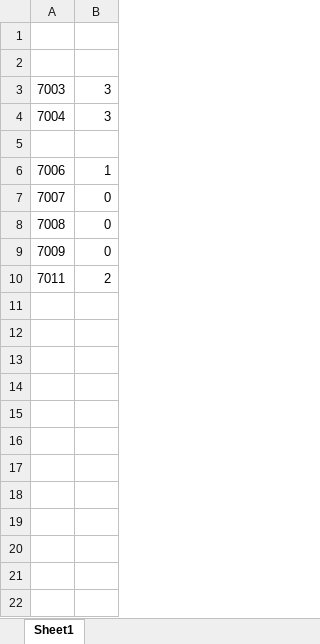
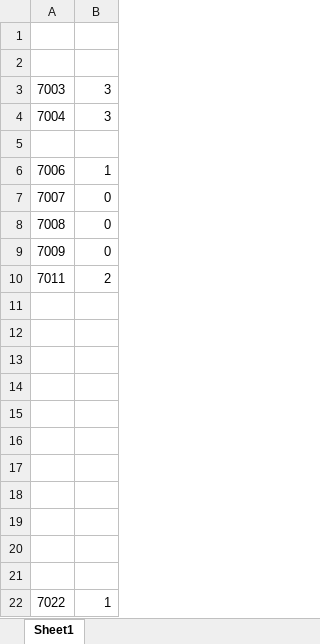
Before and after one commit to crepetti/fNIRSandGerbils, an Excel workbook: channelsremoved.xlsx, sheet Sheet1, drawn as a sheet; values as stored, in another font and other column widths than the file's, no borders; the diff names each change by its address in the sheet, - before the commit and + after, or states it on an @@ line.

```diff
--- a/channelsremoved.xlsx (sheet Sheet1)
+++ b/channelsremoved.xlsx (sheet Sheet1)
+row 11: (empty)
+row 12: (empty)
+row 13: (empty)
+row 14: (empty)
+row 15: (empty)
+row 16: (empty)
+row 17: (empty)
+row 18: (empty)
+row 19: (empty)
+row 20: (empty)
+row 21: (empty)
+row 22: 7022 | 1
```
Also changed, not shown: data/fNIRSandGerbils.xlsx, 17 other files.
